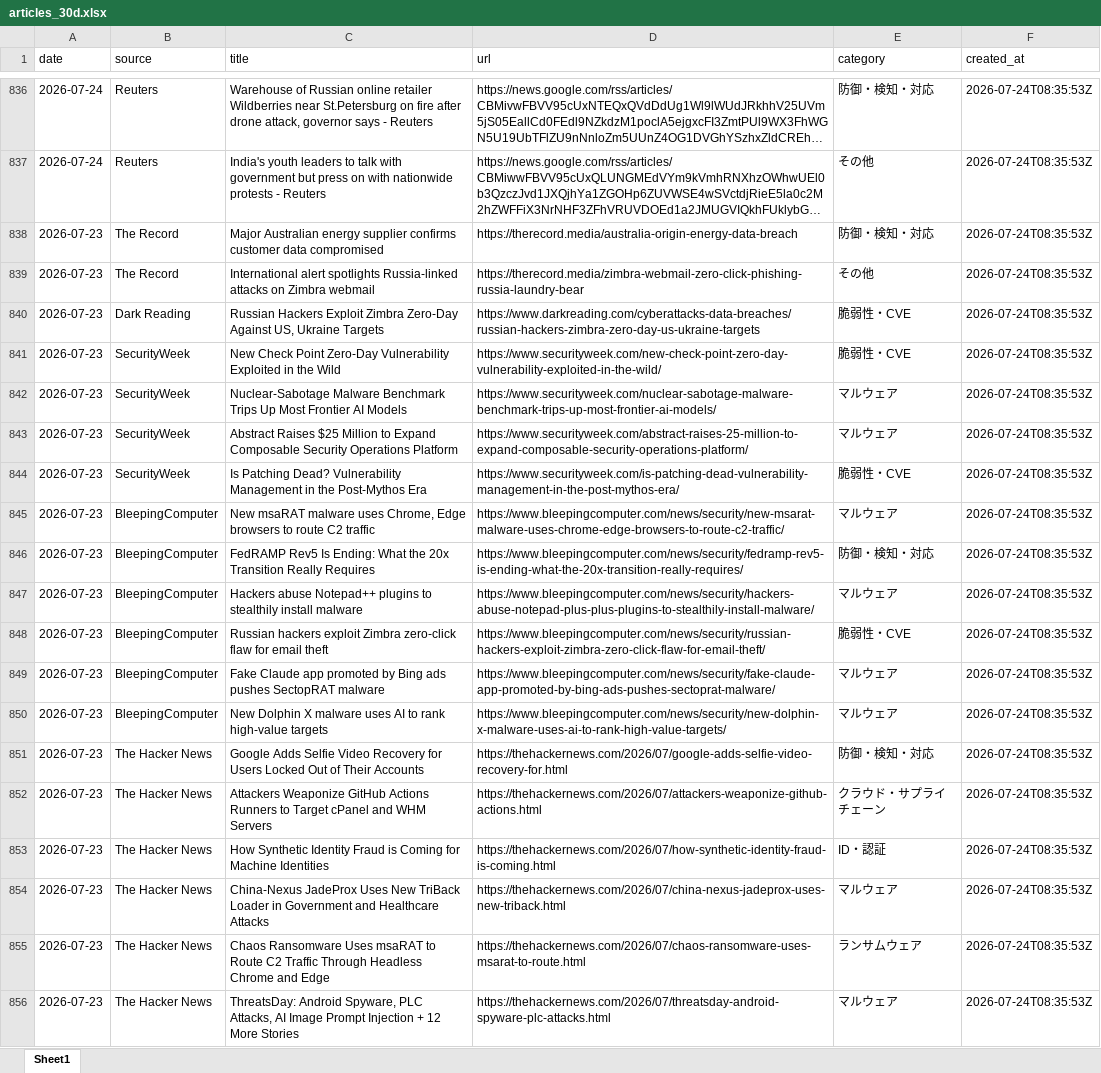
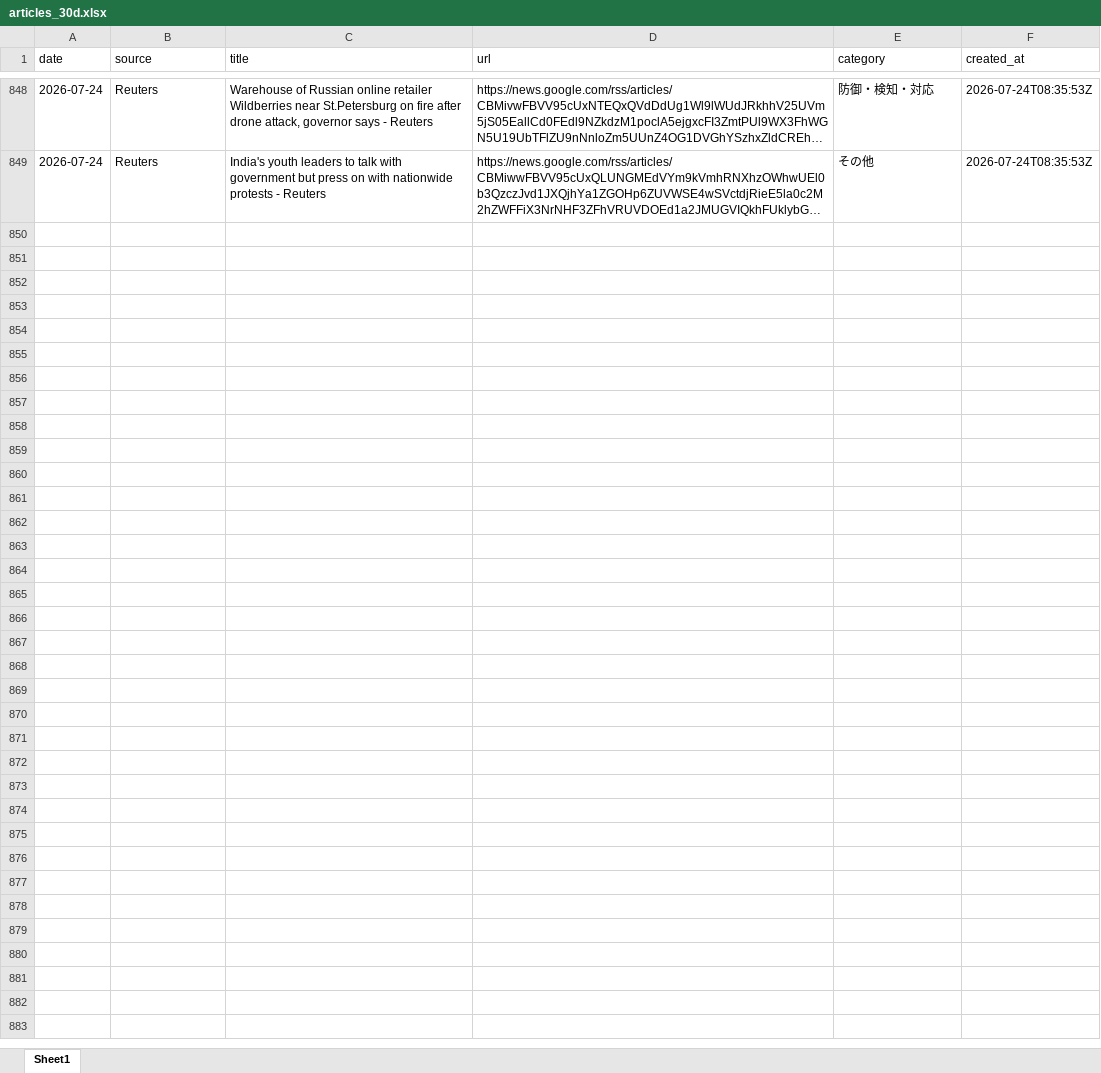
Before and after one commit to Riku888/industry-news-discord-bot, an Excel workbook: docs/exports/articles_30d.xlsx, sheet Sheet1, drawn as a sheet; only a part is shown, gaps mark what is left out; long unchanged cells end in …; values as stored, in another font and other column widths than the file's, no borders; removed rows and columns are numbered as before the commit, all else as after; the diff covers the shown part only; the diff names each change by its address in the sheet, - before the commit and + after, or states it on an @@ line.

```diff
--- a/docs/exports/articles_30d.xlsx (sheet Sheet1)
+++ b/docs/exports/articles_30d.xlsx (sheet Sheet1)
-row 838: 2026-07-23 | The Record | Major Australian energy supplier confirms customer data compromised | https://therecord.media/australia-origin-energy-data-breach | 防御・検知・対応 | 2026-07-24T08:35:53Z
-row 839: 2026-07-23 | The Record | International alert spotlights Russia-linked attacks on Zimbra webmail | https://therecord.media/zimbra-webmail-zero-click-phishing-russia-laundry-bear | その他 | 2026-07-24T08:35:53Z
-row 840: 2026-07-23 | Dark Reading | Russian Hackers Exploit Zimbra Zero-Day Against US, Ukraine Targets | https://www.darkreading.com/cyberattacks-data-breaches/russian-hackers-zimbra-zero-day-us-ukraine-targets | 脆弱性・CVE | 2026-07-24T08:35:53Z
-row 841: 2026-07-23 | SecurityWeek | New Check Point Zero-Day Vulnerability Exploited in the Wild | https://www.securityweek.com/new-check-point-zero-day-vulnerability-exploited-in-the-wild/ | 脆弱性・CVE | 2026-07-24T08:35:53Z
-row 842: 2026-07-23 | SecurityWeek | Nuclear-Sabotage Malware Benchmark Trips Up Most Frontier AI Models | https://www.securityweek.com/nuclear-sabotage-malware-benchmark-trips-up-most-frontier-ai-models/ | マルウェア | 2026-07-24T08:35:53Z
-row 843: 2026-07-23 | SecurityWeek | Abstract Raises $25 Million to Expand Composable Security Operations Platform | https://www.securityweek.com/abstract-raises-25-million-to-expand-composable-security-operations-platform/ | マルウェア | 2026-07-24T08:35:53Z
-row 844: 2026-07-23 | SecurityWeek | Is Patching Dead? Vulnerability Management in the Post-Mythos Era | https://www.securityweek.com/is-patching-dead-vulnerability-management-in-the-post-mythos-era/ | 脆弱性・CVE | 2026-07-24T08:35:53Z
-row 845: 2026-07-23 | BleepingComputer | New msaRAT malware uses Chrome, Edge browsers to route C2 traffic | https://www.bleepingcomputer.com/news/security/new-msarat-malware-uses-chrome-edge-browsers-to-route-c2-traffic/ | マルウェア | 2026-07-24T08:35:53Z
-row 846: 2026-07-23 | BleepingComputer | FedRAMP Rev5 Is Ending: What the 20x Transition Really Requires | https://www.bleepingcomputer.com/news/security/fedramp-rev5-is-ending-what-the-20x-transition-really-requires/ | 防御・検知・対応 | 2026-07-24T08:35:53Z
-row 847: 2026-07-23 | BleepingComputer | Hackers abuse Notepad++ plugins to stealthily install malware | https://www.bleepingcomputer.com/news/security/hackers-abuse-notepad-plus-plus-plugins-to-stealthily-install-malware/ | マルウェア | 2026-07-24T08:35:53Z
-row 848: 2026-07-23 | BleepingComputer | Russian hackers exploit Zimbra zero-click flaw for email theft | https://www.bleepingcomputer.com/news/security/russian-hackers-exploit-zimbra-zero-click-flaw-for-email-theft/ | 脆弱性・CVE | 2026-07-24T08:35:53Z
-row 849: 2026-07-23 | BleepingComputer | Fake Claude app promoted by Bing ads pushes SectopRAT malware | https://www.bleepingcomputer.com/news/security/fake-claude-app-promoted-by-bing-ads-pushes-sectoprat-malware/ | マルウェア | 2026-07-24T08:35:53Z
-row 850: 2026-07-23 | BleepingComputer | New Dolphin X malware uses AI to rank high-value targets | https://www.bleepingcomputer.com/news/security/new-dolphin-x-malware-uses-ai-to-rank-high-value-targets/ | マルウェア | 2026-07-24T08:35:53Z
-row 851: 2026-07-23 | The Hacker News | Google Adds Selfie Video Recovery for Users Locked Out of Their Accounts | https://thehackernews.com/2026/07/google-adds-selfie-video-recovery-for.html | 防御・検知・対応 | 2026-07-24T08:35:53Z
-row 852: 2026-07-23 | The Hacker News | Attackers Weaponize GitHub Actions Runners to Target cPanel and WHM Servers | https://thehackernews.com/2026/07/attackers-weaponize-github-actions.html | クラウド・サプライチェーン | 2026-07-24T08:35:53Z
-row 853: 2026-07-23 | The Hacker News | How Synthetic Identity Fraud is Coming for Machine Identities | https://thehackernews.com/2026/07/how-synthetic-identity-fraud-is-coming.html | ID・認証 | 2026-07-24T08:35:53Z
-row 854: 2026-07-23 | The Hacker News | China-Nexus JadeProx Uses New TriBack Loader in Government and Healthcare Attacks | https://thehackernews.com/2026/07/china-nexus-jadeprox-uses-new-triback.html | マルウェア | 2026-07-24T08:35:53Z
-row 855: 2026-07-23 | The Hacker News | Chaos Ransomware Uses msaRAT to Route C2 Traffic Through Headless Chrome and Edge | https://thehackernews.com/2026/07/chaos-ransomware-uses-msarat-to-route.html | ランサムウェア | 2026-07-24T08:35:53Z
-row 856: 2026-07-23 | The Hacker News | ThreatsDay: Android Spyware, PLC Attacks, AI Image Prompt Injection + 12 More Stories | https://thehackernews.com/2026/07/threatsday-android-spyware-plc-attacks.html | マルウェア | 2026-07-24T08:35:53Z
```
Also changed, not shown: 12 added rows and 18 removed rows elsewhere in this sheet, docs/exports/articles_90d.xlsx, 8 other files.
